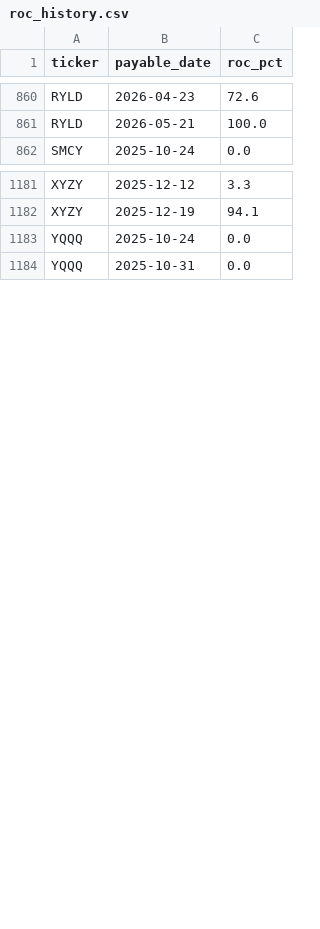
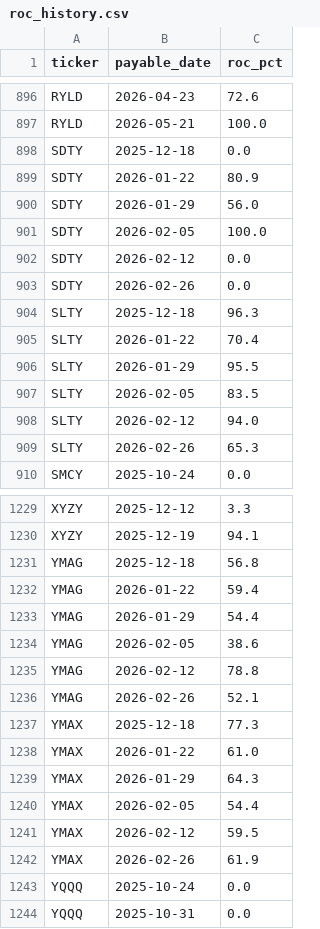
Before and after one commit to jimzucker/TrueYield, a CSV file: data/roc_history.csv, drawn as a sheet; only a part is shown, gaps mark what is left out; the diff covers the shown part only.

```diff
--- a/data/roc_history.csv
+++ b/data/roc_history.csv
@@ -861,2 +897,14 @@ RYLD,2026-04-23,72.6
 RYLD,2026-05-21,100.0
+SDTY,2025-12-18,0.0
+SDTY,2026-01-22,80.9
+SDTY,2026-01-29,56.0
+SDTY,2026-02-05,100.0
+SDTY,2026-02-12,0.0
+SDTY,2026-02-26,0.0
+SLTY,2025-12-18,96.3
+SLTY,2026-01-22,70.4
+SLTY,2026-01-29,95.5
+SLTY,2026-02-05,83.5
+SLTY,2026-02-12,94.0
+SLTY,2026-02-26,65.3
 SMCY,2025-10-24,0.0
@@ -1182,2 +1230,14 @@ XYZY,2025-12-12,3.3
 XYZY,2025-12-19,94.1
+YMAG,2025-12-18,56.8
+YMAG,2026-01-22,59.4
+YMAG,2026-01-29,54.4
+YMAG,2026-02-05,38.6
+YMAG,2026-02-12,78.8
+YMAG,2026-02-26,52.1
+YMAX,2025-12-18,77.3
+YMAX,2026-01-22,61.0
+YMAX,2026-01-29,64.3
+YMAX,2026-02-05,54.4
+YMAX,2026-02-12,59.5
+YMAX,2026-02-26,61.9
 YQQQ,2025-10-24,0.0
```
Also changed, not shown: 36 added rows elsewhere in this file, 5 other files.
